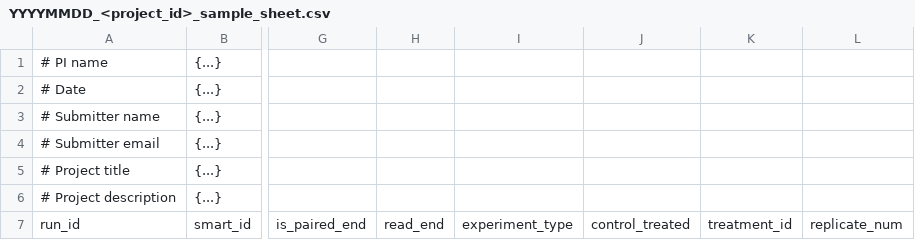
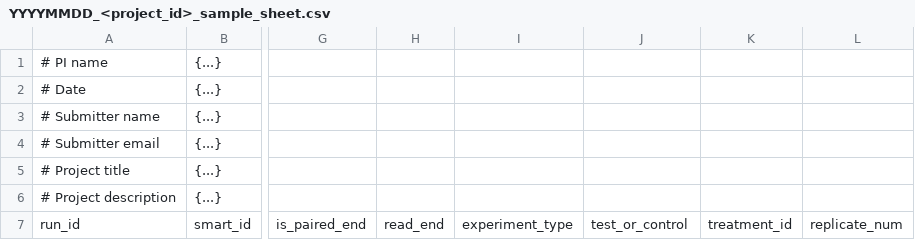
Before and after one commit to Prensner-Lab/sample_submission, a CSV file: YYYYMMDD_<project_id>_sample_sheet.csv, drawn as a sheet; only a part is shown, gaps mark what is left out; the diff names each change by its address in the sheet, - before the commit and + after, or states it on an @@ line.

Commit message:
Update YYYYMMDD_<project_id>_sample_sheet.csv

```diff
--- a/YYYYMMDD_<project_id>_sample_sheet.csv
+++ b/YYYYMMDD_<project_id>_sample_sheet.csv
-J7: control_treated
+J7: test_or_control
```
